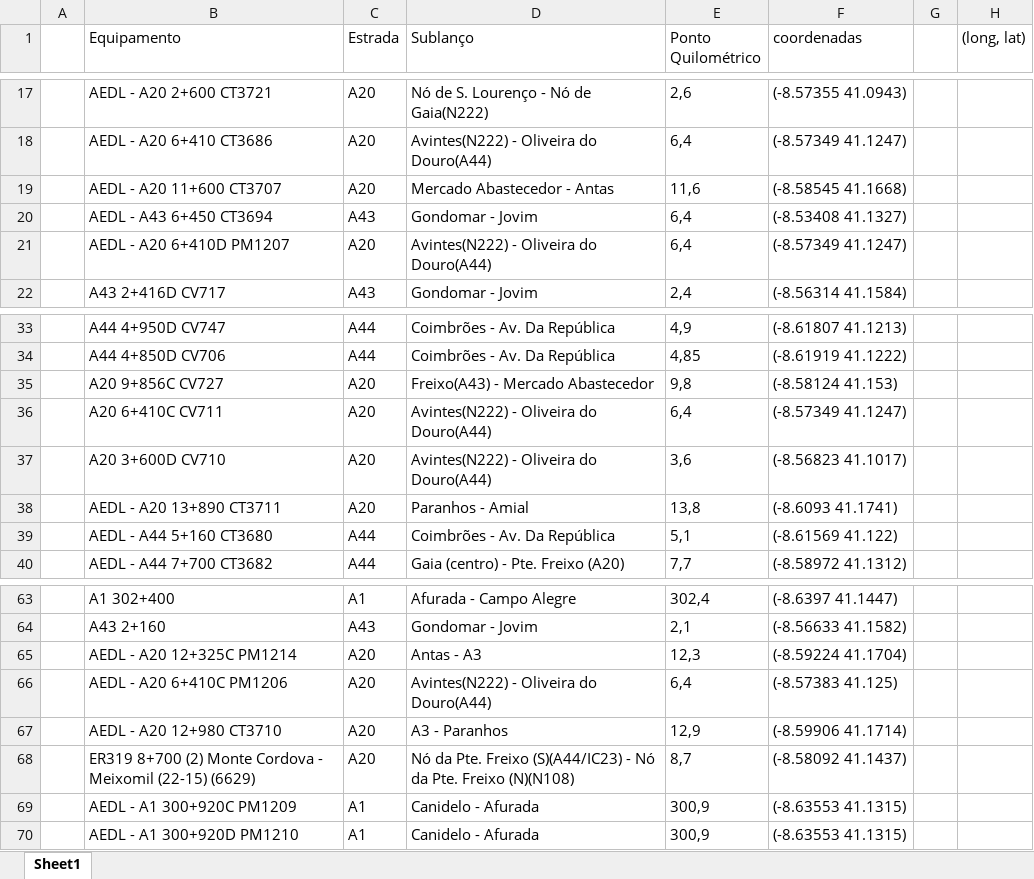
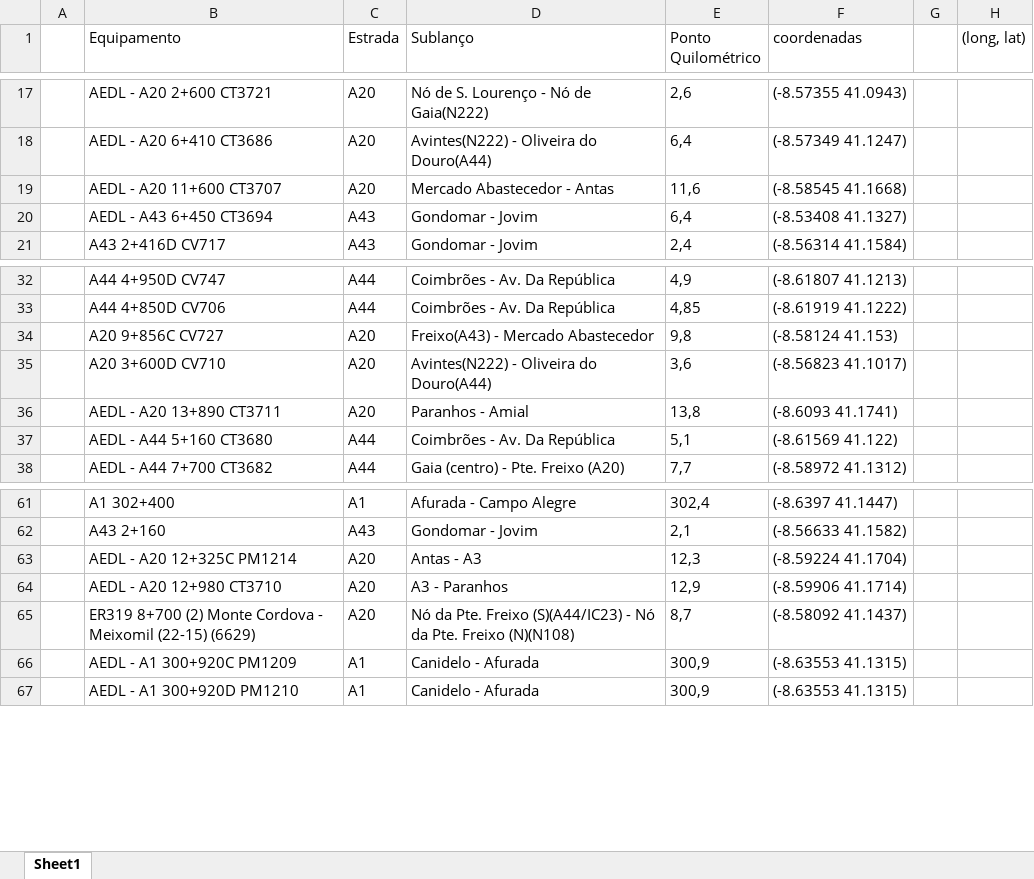
Before and after one commit to paulinho-16/Master-Thesis, an Excel workbook: data/sensor_locations.xlsx, sheet Sheet1, drawn as a sheet; only a part is shown, gaps mark what is left out; values as stored, in another font and other column widths than the file's, no borders; table styles not drawn; the diff names each change by its address in the sheet, - before the commit and + after, or states it on an @@ line.

Commit message:
Grouping sensor data into 1-minute blocks

```diff
--- a/data/sensor_locations.xlsx (sheet Sheet1)
+++ b/data/sensor_locations.xlsx (sheet Sheet1)
-row 21:  | AEDL - A20 6+410D PM1207 | A20 | Avintes(N222) - Oliveira do Douro(A44) | 6,4 | (-8.57349 41.1247)
-row 36:  | A20 6+410C CV711 | A20 | Avintes(N222) - Oliveira do Douro(A44) | 6,4 | (-8.57349 41.1247)
-row 66:  | AEDL - A20 6+410C PM1206 | A20 | Avintes(N222) - Oliveira do Douro(A44) | 6,4 | (-8.57383 41.125)
```
Also changed, not shown: 5 other files.
